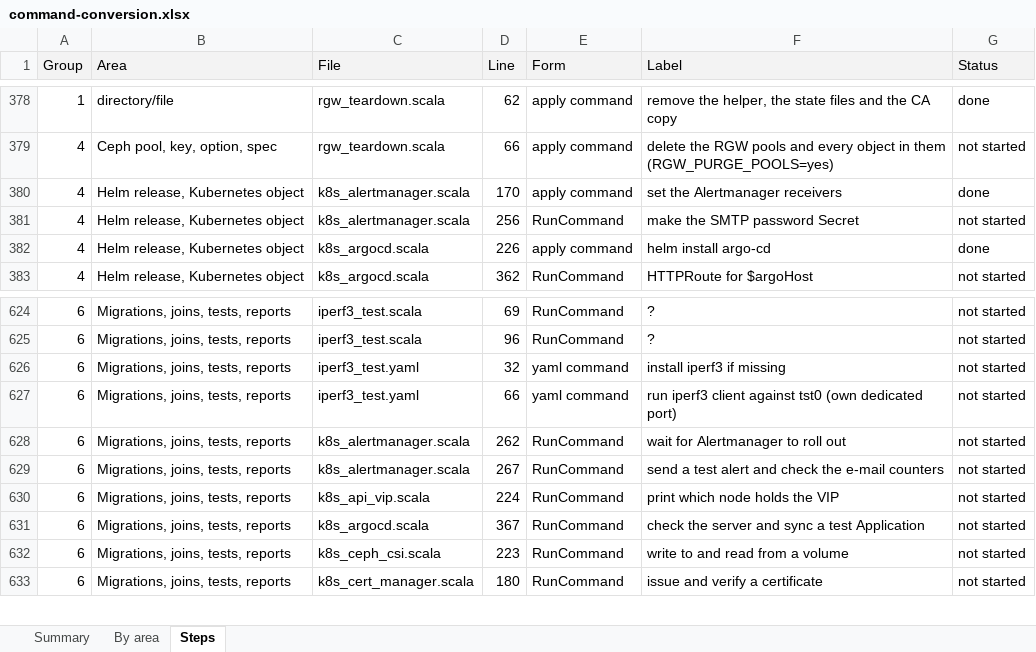
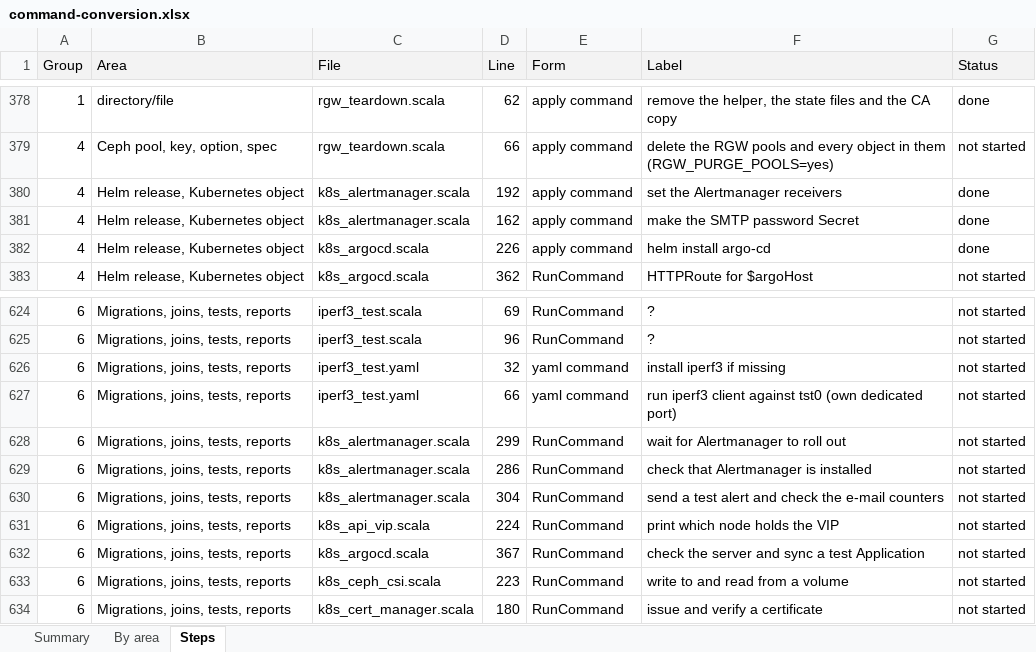
Before and after one commit to ljalbinson/orphera-pkg, an Excel workbook: docs/command-conversion.xlsx, sheet Steps, drawn as a sheet; only a part is shown, gaps mark what is left out; values as stored, in another font and other column widths than the file's, no borders; addresses are those after the commit; the diff names each change by its address in the sheet, - before the commit and + after, or states it on an @@ line.

```diff
--- a/docs/command-conversion.xlsx (sheet Steps)
+++ b/docs/command-conversion.xlsx (sheet Steps)
-D380 (Line): 170
+D380 (Line): 192
-D381 (Line): 256
+D381 (Line): 162
-E381 (Form): RunCommand
+E381 (Form): apply command
-G381 (Status): not started
+G381 (Status): done
-D628 (Line): 262
+D628 (Line): 299
+row 629: 6 | Migrations, joins, tests, reports | k8s_alertmanager.scala | 286 | RunCommand | check that Alertmanager is installed | not started
-D630 (Line): 267
+D630 (Line): 304
```
Also changed, not shown: sheet Summary, sheet By area, 3 other files.
